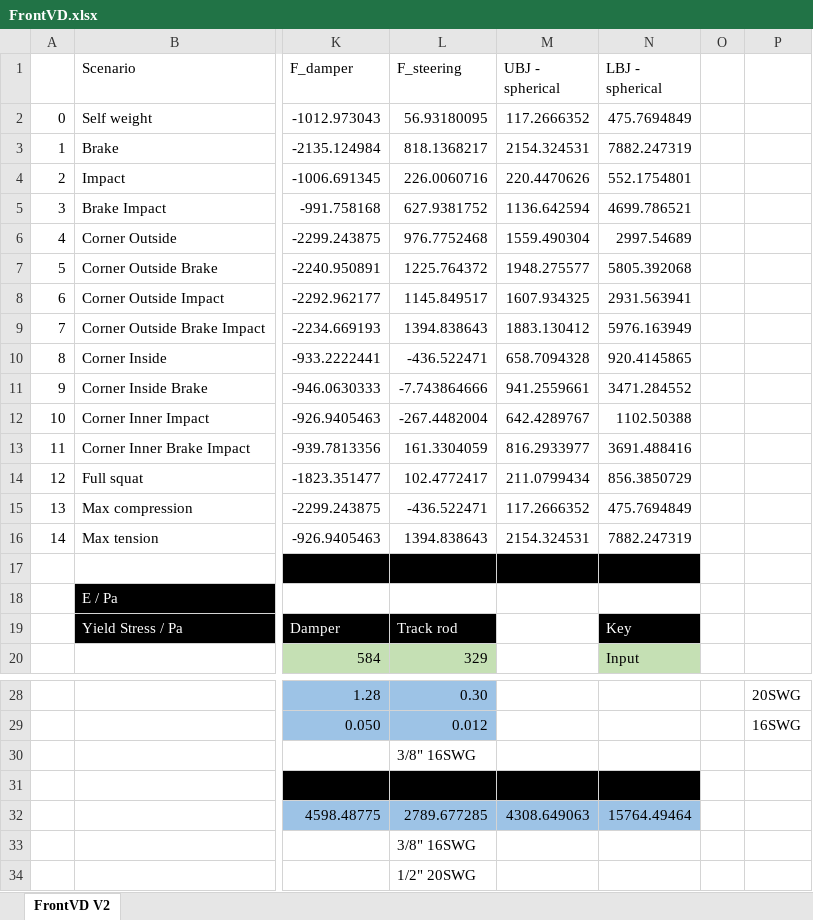
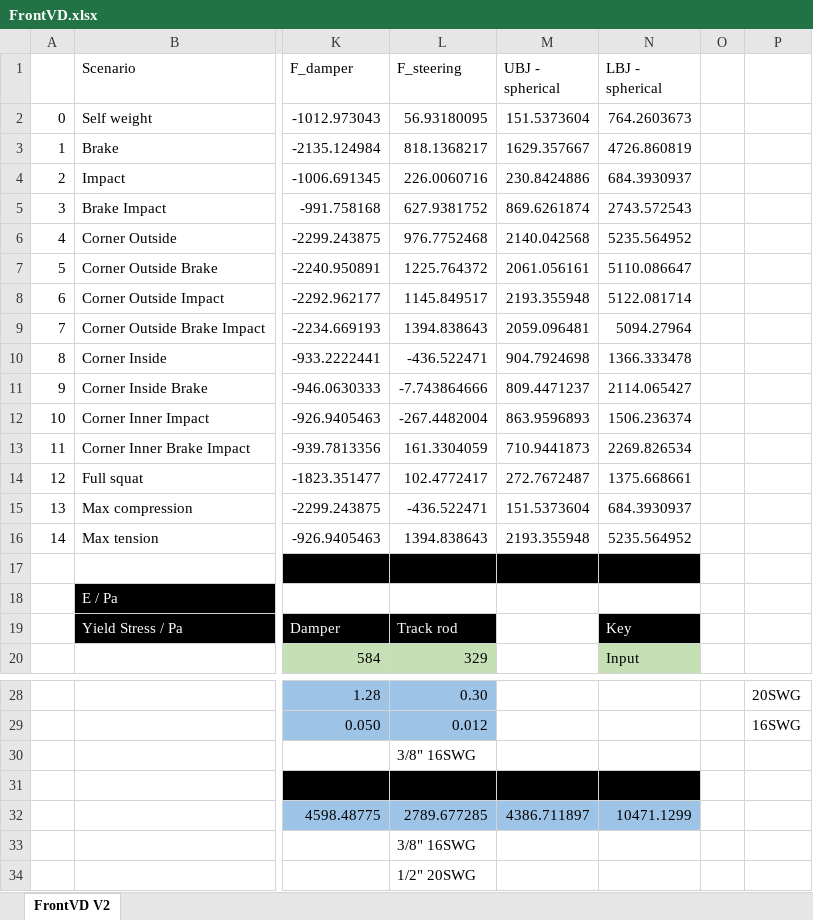
Before and after one commit to greenshields1/wishbone-forces, an Excel workbook: FrontVD.xlsx, sheet FrontVD V2, drawn as a sheet; only a part is shown, gaps mark what is left out; values as stored, in another font and other column widths than the file's, no borders; the diff names each change by its address in the sheet, - before the commit and + after, or states it on an @@ line.

```diff
--- a/FrontVD.xlsx (sheet FrontVD V2)
+++ b/FrontVD.xlsx (sheet FrontVD V2)
-M2 (UBJ - spherical): 117.2666352
+M2 (UBJ - spherical): 151.5373604
-N2 (LBJ - spherical): 475.7694849
+N2 (LBJ - spherical): 764.2603673
-M3 (UBJ - spherical): 2154.324531
+M3 (UBJ - spherical): 1629.357667
-N3 (LBJ - spherical): 7882.247319
+N3 (LBJ - spherical): 4726.860819
-M4 (UBJ - spherical): 220.4470626
+M4 (UBJ - spherical): 230.8424886
-N4 (LBJ - spherical): 552.1754801
+N4 (LBJ - spherical): 684.3930937
-M5 (UBJ - spherical): 1136.642594
+M5 (UBJ - spherical): 869.6261874
-N5 (LBJ - spherical): 4699.786521
+N5 (LBJ - spherical): 2743.572543
-M6 (UBJ - spherical): 1559.490304
+M6 (UBJ - spherical): 2140.042568
-N6 (LBJ - spherical): 2997.54689
+N6 (LBJ - spherical): 5235.564952
-M7 (UBJ - spherical): 1948.275577
+M7 (UBJ - spherical): 2061.056161
-N7 (LBJ - spherical): 5805.392068
+N7 (LBJ - spherical): 5110.086647
-M8 (UBJ - spherical): 1607.934325
+M8 (UBJ - spherical): 2193.355948
-N8 (LBJ - spherical): 2931.563941
+N8 (LBJ - spherical): 5122.081714
-M9 (UBJ - spherical): 1883.130412
+M9 (UBJ - spherical): 2059.096481
-N9 (LBJ - spherical): 5976.163949
+N9 (LBJ - spherical): 5094.27964
-M10 (UBJ - spherical): 658.7094328
+M10 (UBJ - spherical): 904.7924698
-N10 (LBJ - spherical): 920.4145865
+N10 (LBJ - spherical): 1366.333478
-M11 (UBJ - spherical): 941.2559661
+M11 (UBJ - spherical): 809.4471237
-N11 (LBJ - spherical): 3471.284552
+N11 (LBJ - spherical): 2114.065427
-M12 (UBJ - spherical): 642.4289767
+M12 (UBJ - spherical): 863.9596893
-N12 (LBJ - spherical): 1102.50388
+N12 (LBJ - spherical): 1506.236374
-M13 (UBJ - spherical): 816.2933977
+M13 (UBJ - spherical): 710.9441873
-N13 (LBJ - spherical): 3691.488416
+N13 (LBJ - spherical): 2269.826534
-M14 (UBJ - spherical): 211.0799434
+M14 (UBJ - spherical): 272.7672487
-N14 (LBJ - spherical): 856.3850729
+N14 (LBJ - spherical): 1375.668661
-M15 (UBJ - spherical): 117.2666352
+M15 (UBJ - spherical): 151.5373604
-N15 (LBJ - spherical): 475.7694849
+N15 (LBJ - spherical): 684.3930937
-M16 (UBJ - spherical): 2154.324531
+M16 (UBJ - spherical): 2193.355948
-N16 (LBJ - spherical): 7882.247319
+N16 (LBJ - spherical): 5235.564952
-M32 (UBJ - spherical): 4308.649063
+M32 (UBJ - spherical): 4386.711897
-N32 (LBJ - spherical): 15764.49464
+N32 (LBJ - spherical): 10471.1299
```
Also changed, not shown: RearVD.xlsx, 6 other files.
